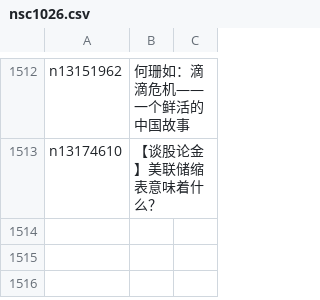
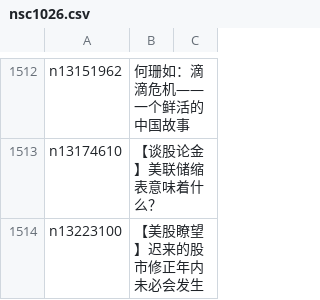
Before and after one commit to easy2view/epoch-comment, a CSV file: indexes/nsc1026.csv, drawn as a sheet; only a part is shown, gaps mark what is left out.

```diff
--- a/indexes/nsc1026.csv
+++ b/indexes/nsc1026.csv
@@ -1513 +1513,2 @@ n13151962,何珊如：滴滴危机——一个鲜活的中国故事
 n13174610,【谈股论金】美联储缩表意味着什么？
+n13223100,【美股瞭望】迟来的股市修正年内未必会发生
```
Also changed, not shown: indexes/nsc1025.csv, indexes/nsc1028.csv, 30 other files.
